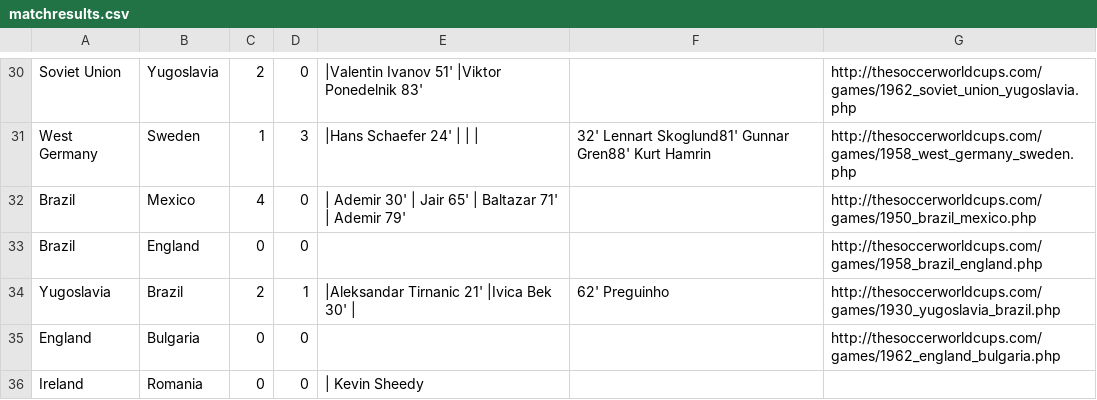
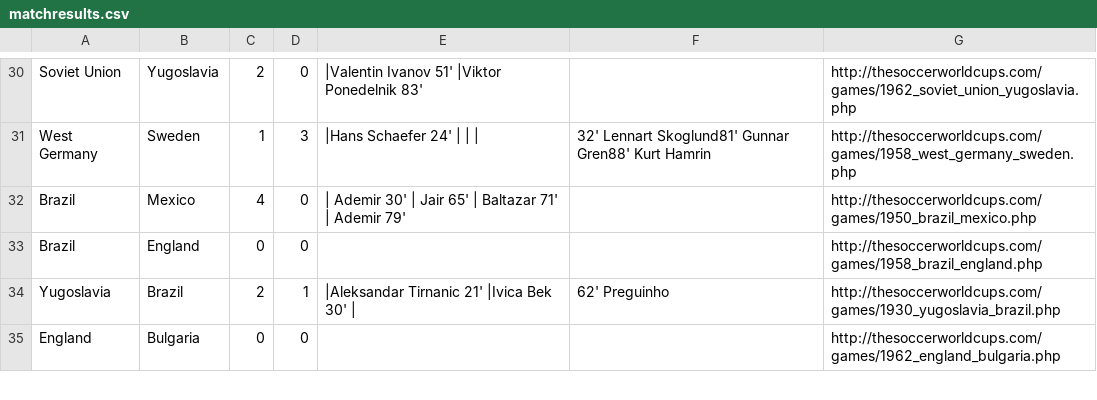
Before and after one commit to arafatkamaal/FIFAWorldCup, a CSV file: Src/data/matchresults.csv, drawn as a sheet; only a part is shown, gaps mark what is left out; the diff covers the shown part only; the diff names each change by its address in the sheet, - before the commit and + after, or states it on an @@ line.

```diff
--- a/Src/data/matchresults.csv
+++ b/Src/data/matchresults.csv
-row 36: Ireland | Romania | 0 | 0 | | Kevin Sheedy
```
Also changed, not shown: 41 removed rows elsewhere in this file, 1 other file.
